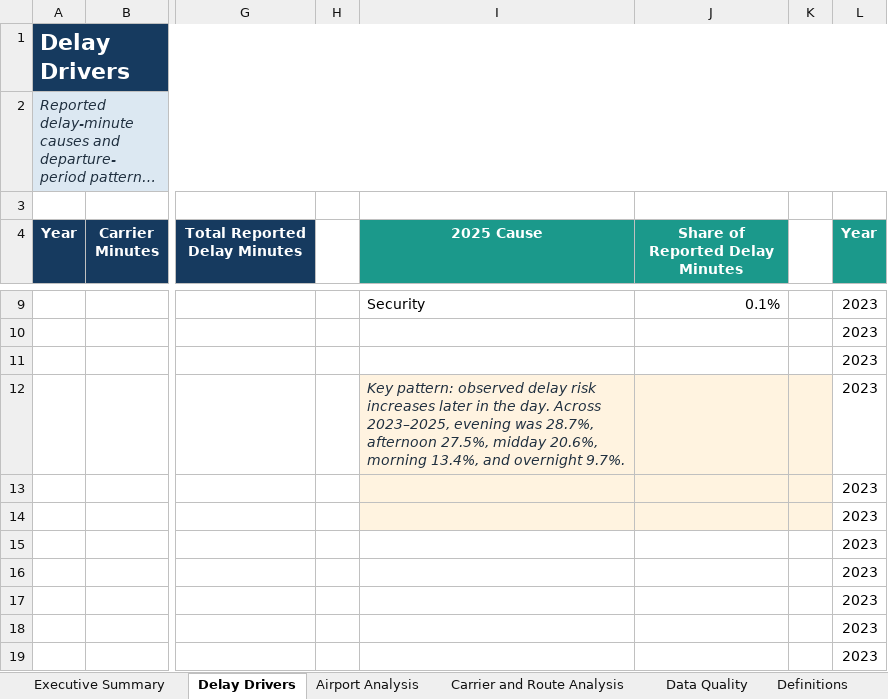
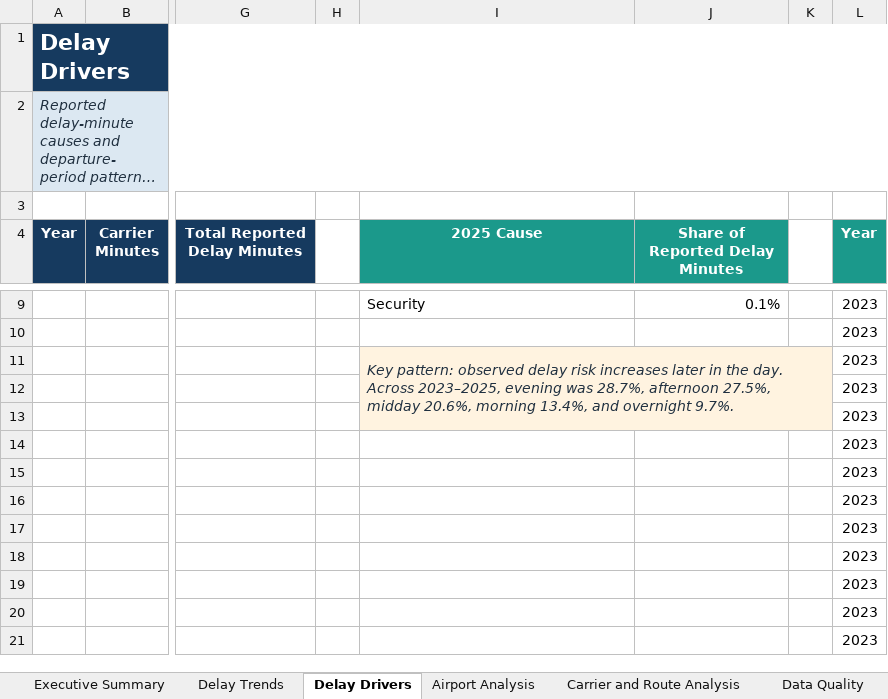
Before and after one commit to Shashankpabitwar123/us-airline-operations-delay-analytics, an Excel workbook: excel/US_Airline_Operations_Delay_Root_Cause_Analytics.xlsx, sheet Delay Drivers, drawn as a sheet; only a part is shown, gaps mark what is left out; the shorter side is filled out with more unchanged rows; long unchanged cells end in …; values as stored, in another font and other column widths than the file's, no borders; charts and pictures and table styles not drawn; the diff names each change by its address in the sheet, - before the commit and + after, or states it on an @@ line.

```diff
--- a/excel/US_Airline_Operations_Delay_Root_Cause_Analytics.xlsx (sheet Delay Drivers)
+++ b/excel/US_Airline_Operations_Delay_Root_Cause_Analytics.xlsx (sheet Delay Drivers)
-I11 (2025 Cause): (empty)
+I11 (2025 Cause): Key pattern: observed delay risk increases later in the day. Across 2023–2025, evening was 28.7%, afternoon 27.5%, midday 20.6%, morning 13.4%, and overnight 9.7%.
-I11:K11 fill: none
+I11:K11 fill: #FFF3E0
+I11:K13 merged
-I12 (2025 Cause): Key pattern: observed delay risk increases later in the day. Across 2023–2025, evening was 28.7%, afternoon 27.5%, midday 20.6%, morning 13.4%, and overnight 9.7%.
+I12 (2025 Cause): (empty)
-I14:K14 fill: #FFF3E0
+I14:K14 fill: none
```
Also changed, not shown: sheet Airport Analysis, sheet Definitions, other sheet tabs, charts or pictures, 6 other files.
